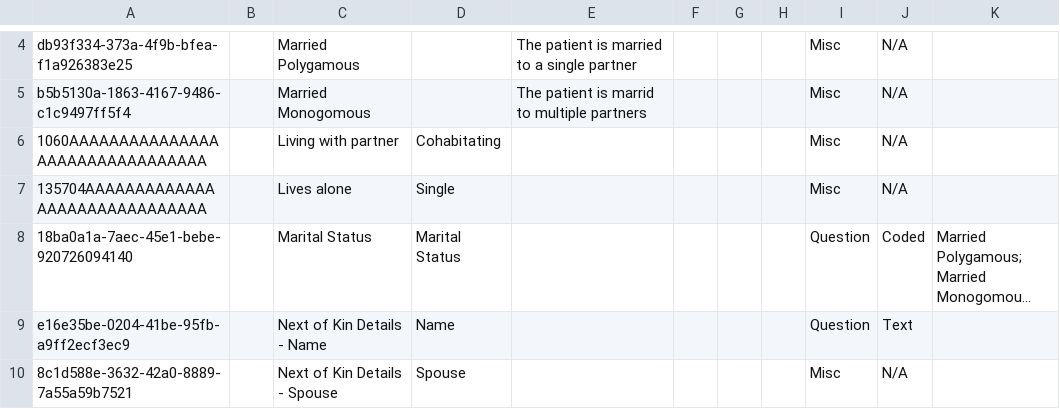
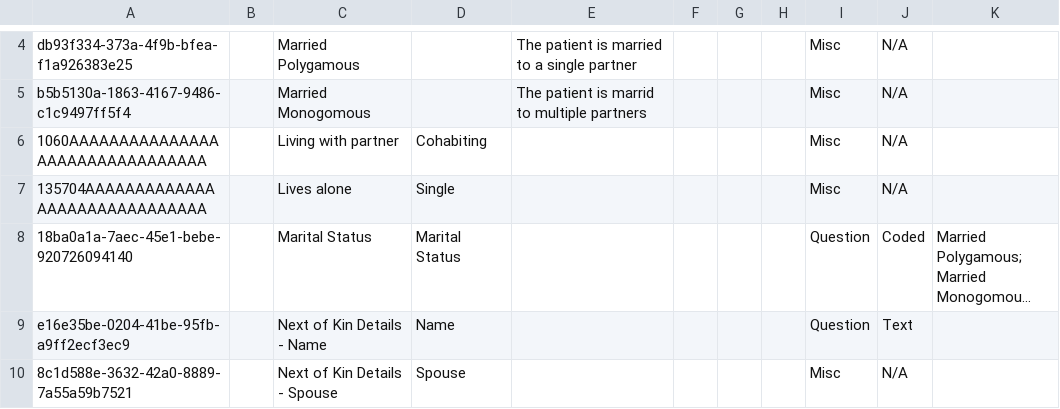
Before and after one commit to PiusKariuki/Bdsec-metadata, a CSV file: configuration/concepts/registration_concepts.csv, drawn as a sheet; only a part is shown, gaps mark what is left out; long unchanged cells end in ….

Commit message:
chore: Update the option Cohabitating to Cohabiting in Marital status dropdown

```diff
--- a/configuration/concepts/registration_concepts.csv
+++ b/configuration/concepts/registration_concepts.csv
@@ -11,3 +11,3 @@ db93f334-373a-4f9b-bfea-f1a926383e25,,Married Polygamous,,The patient is married
 b5b5130a-1863-4167-9486-c1c9497ff5f4,,Married Monogomous,,The patient is marrid to multiple partners,,,,Misc,N/A,
-1060AAAAAAAAAAAAAAAAAAAAAAAAAAAAAAAA,,Living with partner,Cohabitating,,,,,Misc,N/A,
+1060AAAAAAAAAAAAAAAAAAAAAAAAAAAAAAAA,,Living with partner,Cohabiting,,,,,Misc,N/A,
 135704AAAAAAAAAAAAAAAAAAAAAAAAAAAAAA,,Lives alone,Single,,,,,Misc,N/A,
```
